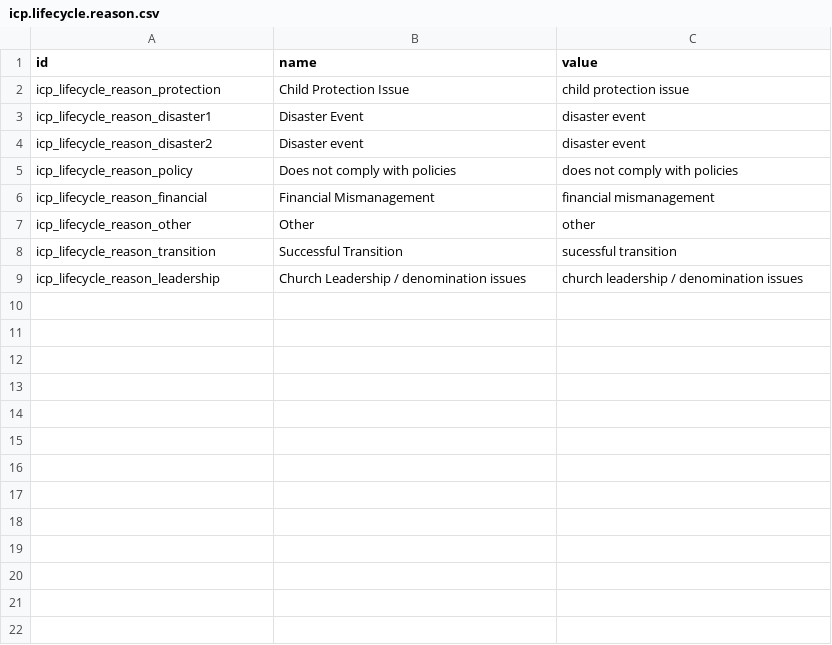
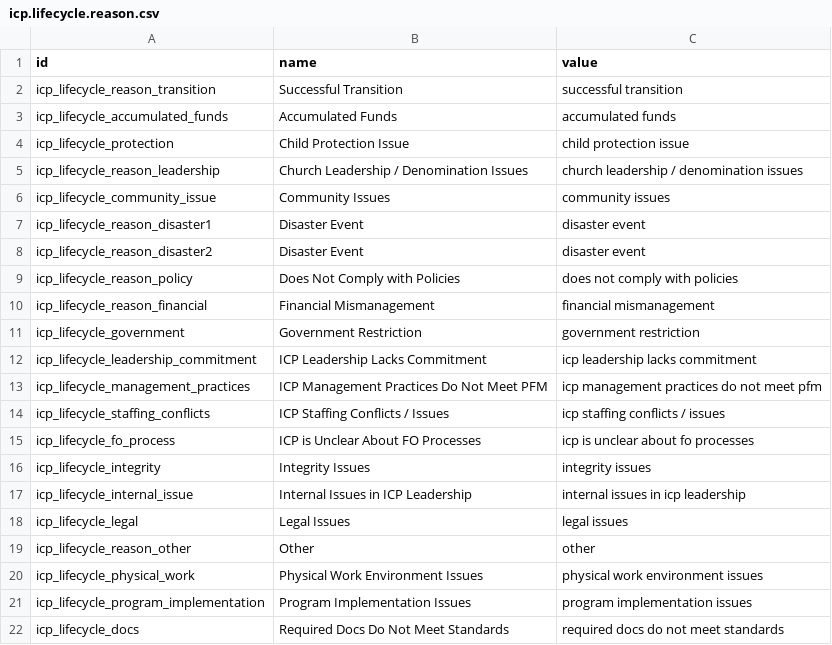
Before and after one commit to CompassionCH/compassion-modules, a CSV file: child_compassion/data/icp.lifecycle.reason.csv, drawn as a sheet.

Commit message:
CO-1896 update lifecycle.reasons csv

```diff
--- a/child_compassion/data/icp.lifecycle.reason.csv
+++ b/child_compassion/data/icp.lifecycle.reason.csv
@@ -1,9 +1,22 @@
 id,name,value
-icp_lifecycle_reason_protection,Child Protection Issue,child protection issue
+icp_lifecycle_reason_transition,Successful Transition,successful transition
+icp_lifecycle_accumulated_funds,Accumulated Funds,accumulated funds
+icp_lifecycle_protection,Child Protection Issue,child protection issue
+icp_lifecycle_reason_leadership,Church Leadership / Denomination Issues,church leadership / denomination issues
+icp_lifecycle_community_issue,Community Issues,community issues
 icp_lifecycle_reason_disaster1,Disaster Event,disaster event
-icp_lifecycle_reason_disaster2,Disaster event,disaster event
-icp_lifecycle_reason_policy,Does not comply with policies,does not comply with policies
+icp_lifecycle_reason_disaster2,Disaster Event,disaster event
+icp_lifecycle_reason_policy,Does Not Comply with Policies,does not comply with policies
 icp_lifecycle_reason_financial,Financial Mismanagement,financial mismanagement
+icp_lifecycle_government,Government Restriction,government restriction
+icp_lifecycle_leadership_commitment,ICP Leadership Lacks Commitment,icp leadership lacks commitment
+icp_lifecycle_management_practices,ICP Management Practices Do Not Meet PFM,icp management practices do not meet pfm
+icp_lifecycle_staffing_conflicts,ICP Staffing Conflicts / Issues,icp staffing conflicts / issues
+icp_lifecycle_fo_process,ICP is Unclear About FO Processes,icp is unclear about fo processes
+icp_lifecycle_integrity,Integrity Issues,integrity issues
+icp_lifecycle_internal_issue,Internal Issues in ICP Leadership,internal issues in icp leadership
+icp_lifecycle_legal,Legal Issues,legal issues
 icp_lifecycle_reason_other,Other,other
-icp_lifecycle_reason_transition,Successful Transition,sucessful transition
-icp_lifecycle_reason_leadership,Church Leadership / denomination issues,church leadership / denomination issues
+icp_lifecycle_physical_work,Physical Work Environment Issues,physical work environment issues
+icp_lifecycle_program_implementation,Program Implementation Issues,program implementation issues
+icp_lifecycle_docs,Required Docs Do Not Meet Standards,required docs do not meet standards
```
Also changed, not shown: 1 other file.
